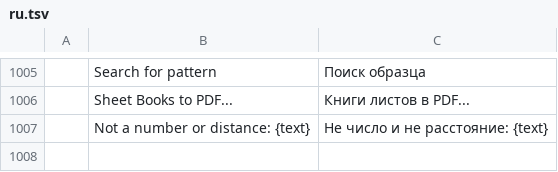
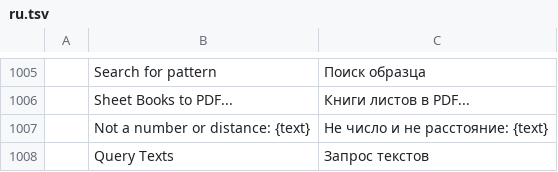
Before and after one commit to 0x-fork/cadcraft, a TSV file: crates/ui-egui/src/i18n/ru.tsv, drawn as a sheet; only a part is shown, gaps mark what is left out.

```diff
--- a/crates/ui-egui/src/i18n/ru.tsv
+++ b/crates/ui-egui/src/i18n/ru.tsv
@@ -1007 +1007,2 @@
 	Not a number or distance: {text}	Не число и не расстояние: {text}
+	Query Texts	Запрос текстов
```
Also changed, not shown: crates/ui-egui/src/i18n/cs.tsv, crates/ui-egui/src/i18n/es.tsv, 11 other files.
